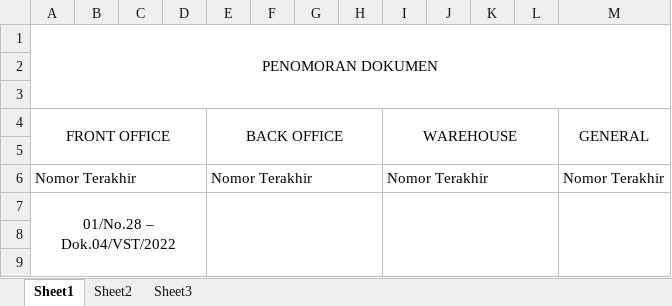
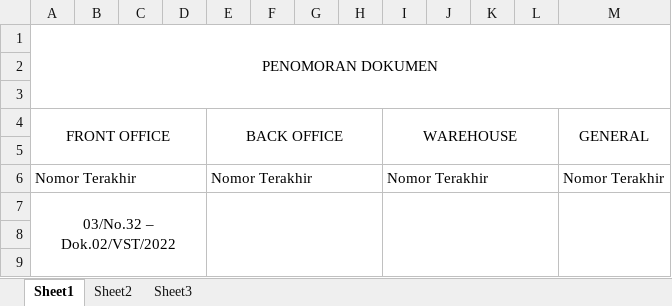
Before and after one commit to Vistawork84/SOPVista, an Excel workbook: Penomoran dokumen.xlsx, sheet Sheet1, drawn as a sheet; only a part is shown; values as stored, in another font and other column widths than the file's, no borders; the diff names each change by its address in the sheet, - before the commit and + after, or states it on an @@ line.

```diff
--- a/Penomoran dokumen.xlsx (sheet Sheet1)
+++ b/Penomoran dokumen.xlsx (sheet Sheet1)
-A7 (FRONT OFFICE): 01/No.28 – Dok.04/VST/2022
+A7 (FRONT OFFICE): 03/No.32 – Dok.02/VST/2022
```
Also changed, not shown: 26 other files.
